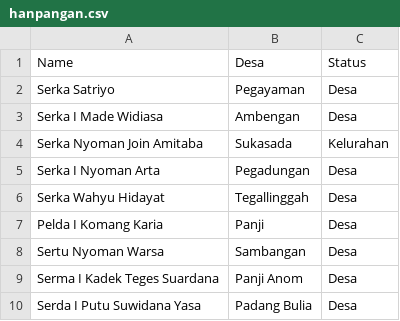
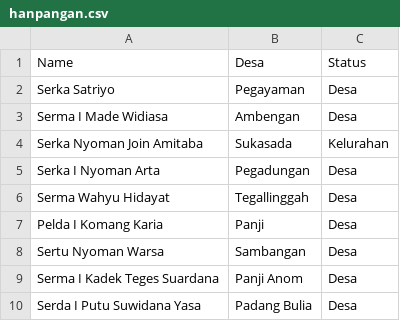
Before and after one commit to sukasada05/dukops4, a CSV file: data/hanpangan.csv, drawn as a sheet.

Commit message:
Update hanpangan.csv

```diff
--- a/data/hanpangan.csv
+++ b/data/hanpangan.csv
@@ -2,6 +2,6 @@ Name,Desa,Status
 Serka Satriyo,Pegayaman,Desa
-Serka I Made Widiasa,Ambengan,Desa
+Serma I Made Widiasa,Ambengan,Desa
 Serka Nyoman Join Amitaba,Sukasada,Kelurahan
 Serka I Nyoman Arta,Pegadungan,Desa
-Serka Wahyu Hidayat,Tegallinggah,Desa
+Serma Wahyu Hidayat,Tegallinggah,Desa
 Pelda I Komang Karia,Panji,Desa
```
